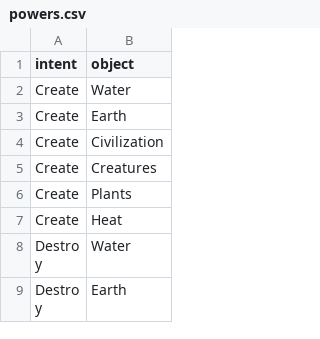
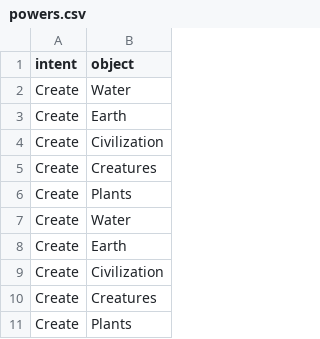
Before and after one commit to KevinGreene/utopia, a CSV file: data/powers.csv, drawn as a sheet; only a part is shown; the shorter side is filled out with more unchanged rows; the diff covers the shown part only.

Commit message:
Removed .ludo, updated powers

```diff
--- a/data/powers.csv
+++ b/data/powers.csv
@@ -6,2 +6,6 @@ Create,Creatures
 Create,Plants
-Create,Heat
+Create,Water
+Create,Earth
+Create,Civilization
+Create,Creatures
+Create,Plants
```
Also changed, not shown: 17 added rows, 1 removed row and 3 edited cells elsewhere in this file, data/rulers.csv, 7 other files.
